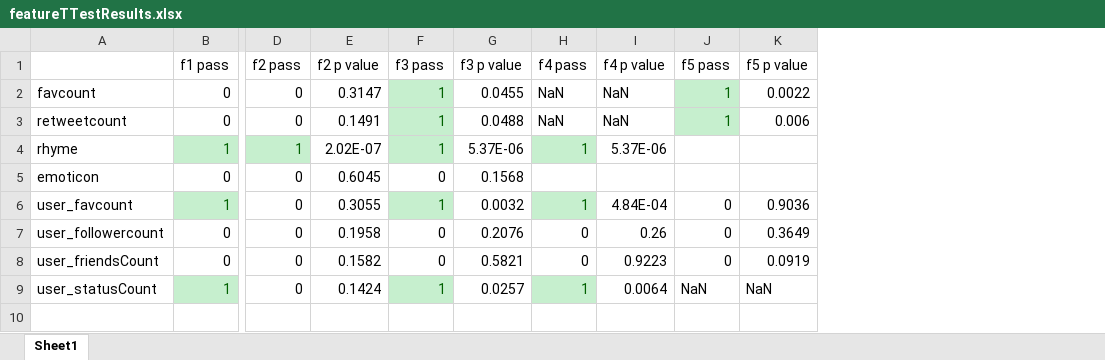
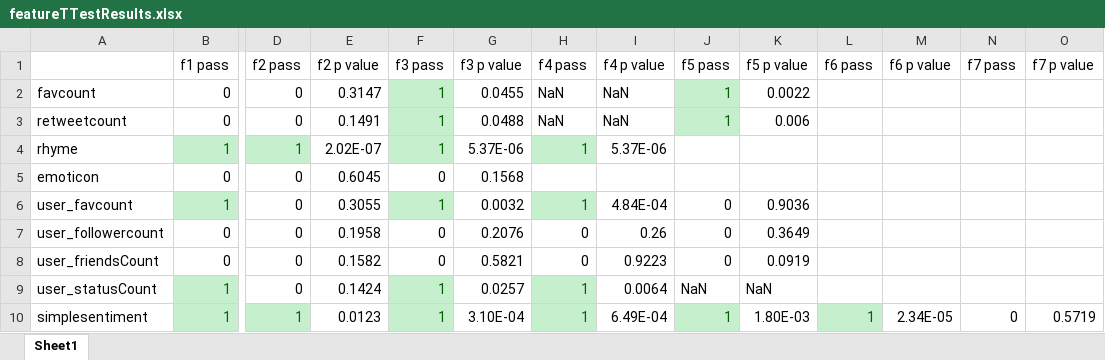
Before and after one commit to ssarkar2/schizophreniaThroughTweets, an Excel workbook: resultsDump/sayantan/featureTTestResults.xlsx, sheet Sheet1, drawn as a sheet; only a part is shown, gaps mark what is left out; values as stored, in another font and other column widths than the file's, no borders; rows hold the shown columns only; the diff names each change by its address in the sheet, - before the commit and + after, or states it on an @@ line.

Commit message:
Simple sentiment analysis
Simple sentiment scoring by replacing word with pos, neg or neu tags

```diff
--- a/resultsDump/sayantan/featureTTestResults.xlsx (sheet Sheet1)
+++ b/resultsDump/sayantan/featureTTestResults.xlsx (sheet Sheet1)
+column L (f6 pass), empty
+column M (f6 p value), empty
+column N (f7 pass), empty
+column O (f7 p value), empty
+row 10: simplesentiment | 1 | 1 | 0.0123 | 1 | 3.10E-04 | 1 | 6.49E-04 | 1 | 1.80E-03 | 1 | 2.34E-05 | 0 | 0.5719
```
Also changed, not shown: 11 other files.
